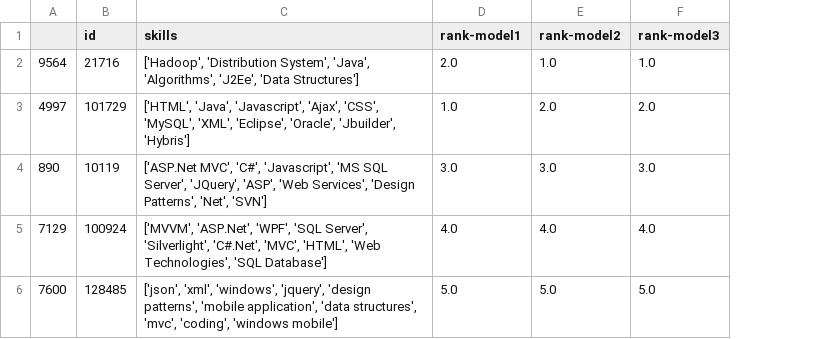
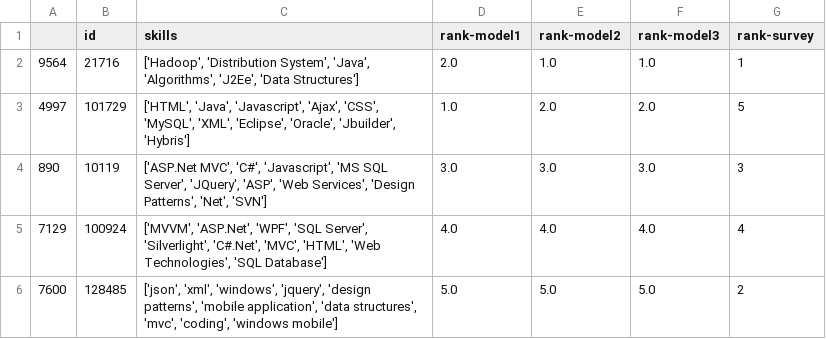
Before and after one commit to vcmueller/masterthesis, a CSV file: 6-results/ranking_ITProfessional_6.csv, drawn as a sheet; the diff names each change by its address in the sheet, - before the commit and + after, or states it on an @@ line.

```diff
--- a/6-results/ranking_ITProfessional_6.csv
+++ b/6-results/ranking_ITProfessional_6.csv
+column G (rank-survey), rows 2-6: 1 | 5 | 3 | 4 | 2
```
Also changed, not shown: 6-results/ranking_ITProfessional_8.csv, 6-results/rating_ITProfessional_6.csv, 1 other file.
